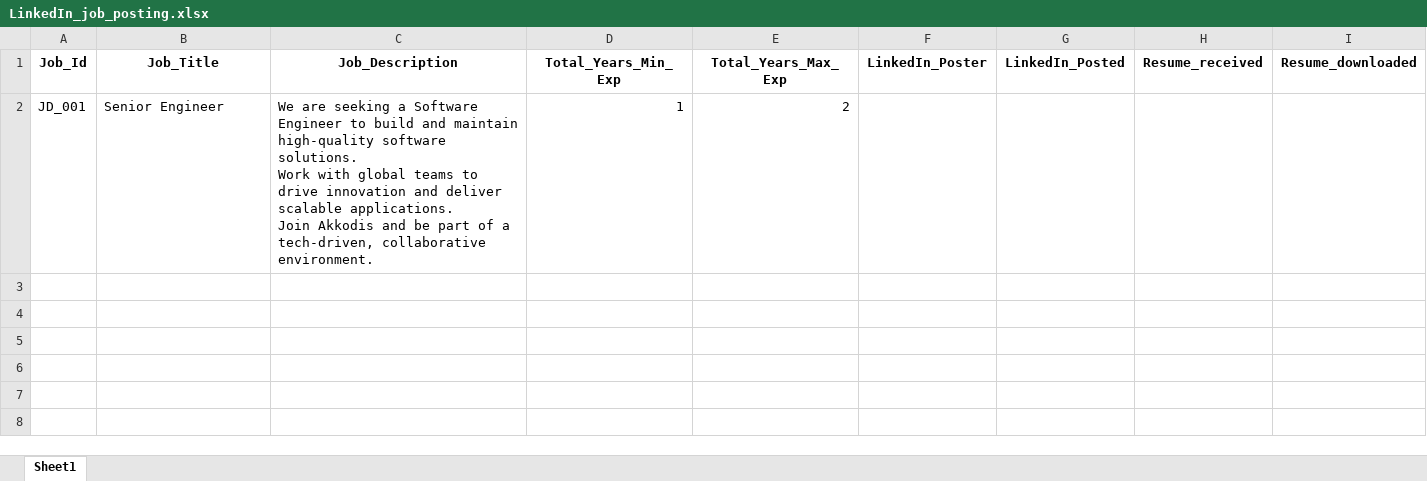
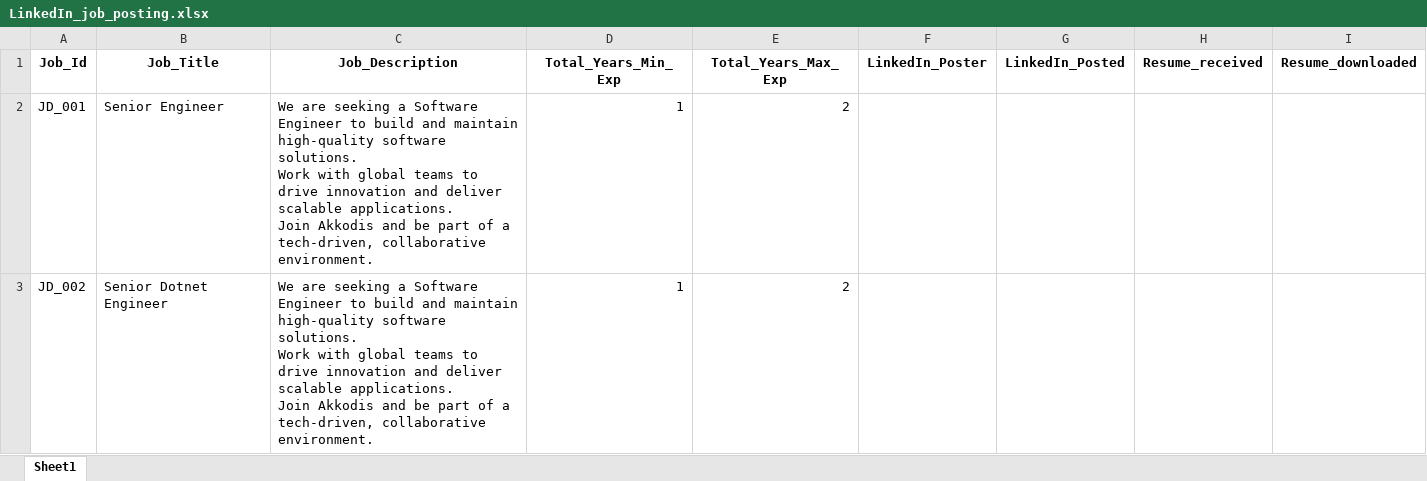
Before and after one commit to M-P-Mohanty/LinkedIn_Automation, an Excel workbook: LinkedIn_job_posting.xlsx, sheet Sheet1, drawn as a sheet; values as stored, in another font and other column widths than the file's, no borders; ↵ is a line break in a cell; the diff names each change by its address in the sheet, - before the commit and + after, or states it on an @@ line.

Commit message:
Add Job Posting with Job_Id=JD_002

```diff
--- a/LinkedIn_job_posting.xlsx (sheet Sheet1)
+++ b/LinkedIn_job_posting.xlsx (sheet Sheet1)
+row 3: JD_002 | Senior Dotnet Engineer | We are seeking a Software Engineer to build and maintain high-quality software solutions. ↵ Work with global teams to drive innovation and deliver scalable applications. ↵ Join Akkodis and be part of a tech-driven, collaborative environment. | 1 | 2
```
